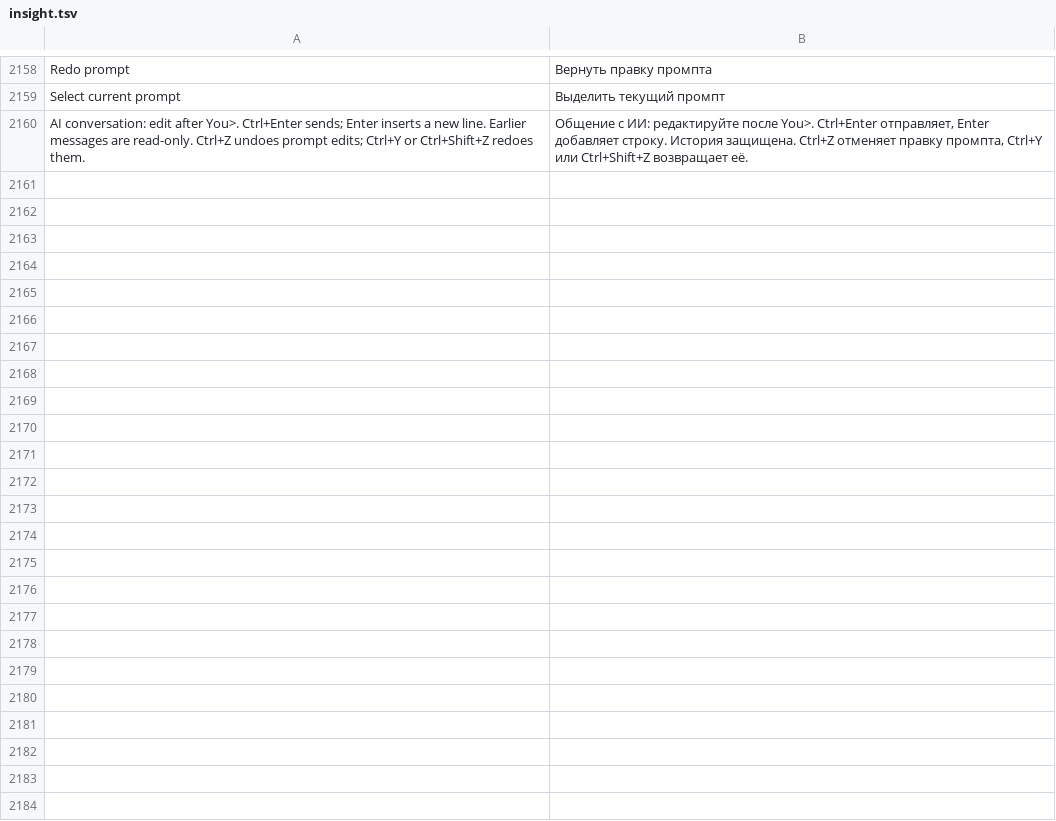
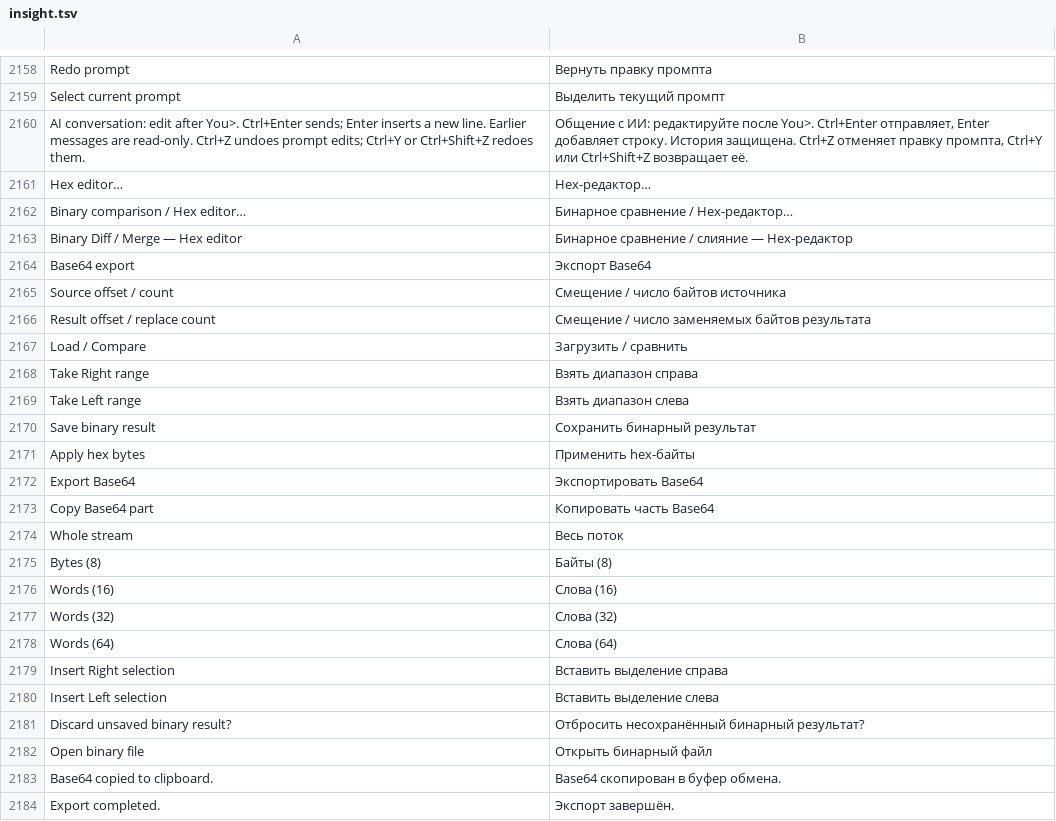
Before and after one commit to bhgv/geany-insight, a TSV file: insight/locale/insight.tsv, drawn as a sheet; only a part is shown, gaps mark what is left out.

Commit message:
Add byte-range binary merge, endian hex editor and chunked Base64 export

```diff
--- a/insight/locale/insight.tsv
+++ b/insight/locale/insight.tsv
@@ -2160 +2160,25 @@ Select current prompt	Выделить текущий промпт
 AI conversation: edit after You>. Ctrl+Enter sends; Enter inserts a new line. Earlier messages are read-only. Ctrl+Z undoes prompt edits; Ctrl+Y or Ctrl+Shift+Z redoes them.	Общение с ИИ: редактируйте после You>. Ctrl+Enter отправляет, Enter добавляет строку. История защищена. Ctrl+Z отменяет правку промпта, Ctrl+Y или Ctrl+Shift+Z возвращает её.
+Hex editor…	Hex-редактор…
+Binary comparison / Hex editor…	Бинарное сравнение / Hex-редактор…
+Binary Diff / Merge — Hex editor	Бинарное сравнение / слияние — Hex-редактор
+Base64 export	Экспорт Base64
+Source offset / count	Смещение / число байтов источника
+Result offset / replace count	Смещение / число заменяемых байтов результата
+Load / Compare	Загрузить / сравнить
+Take Right range	Взять диапазон справа
+Take Left range	Взять диапазон слева
+Save binary result	Сохранить бинарный результат
+Apply hex bytes	Применить hex-байты
+Export Base64	Экспортировать Base64
+Copy Base64 part	Копировать часть Base64
+Whole stream	Весь поток
+Bytes (8)	Байты (8)
+Words (16)	Слова (16)
+Words (32)	Слова (32)
+Words (64)	Слова (64)
+Insert Right selection	Вставить выделение справа
+Insert Left selection	Вставить выделение слева
+Discard unsaved binary result?	Отбросить несохранённый бинарный результат?
+Open binary file	Открыть бинарный файл
+Base64 copied to clipboard.	Base64 скопирован в буфер обмена.
+Export completed.	Экспорт завершён.
```
Also changed, not shown: 15 other files.
